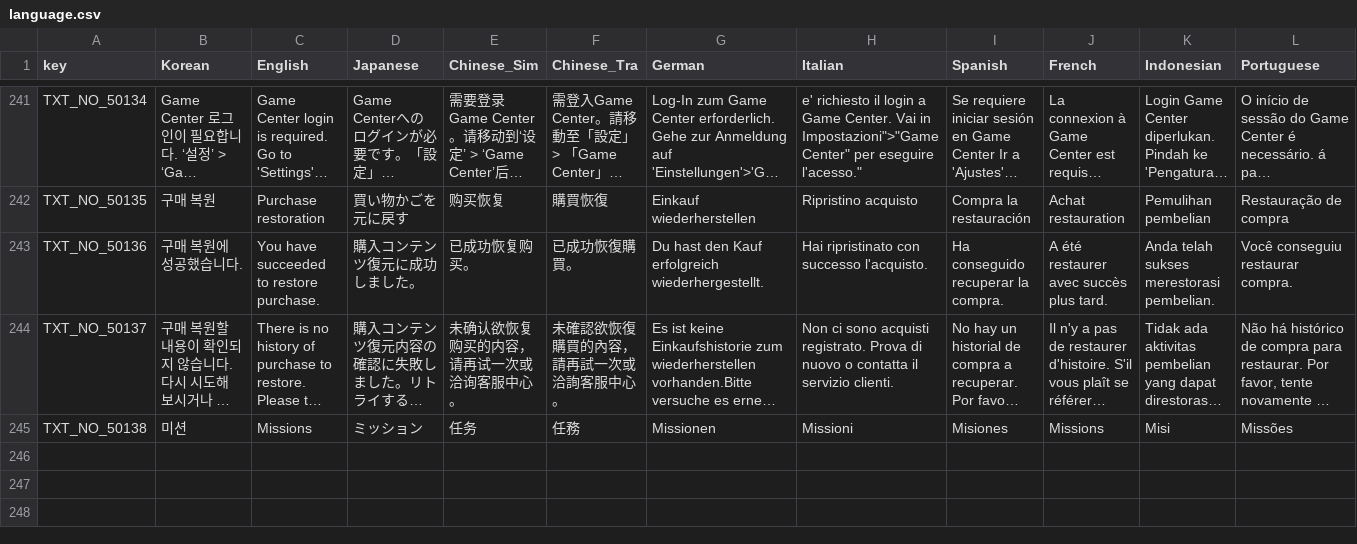
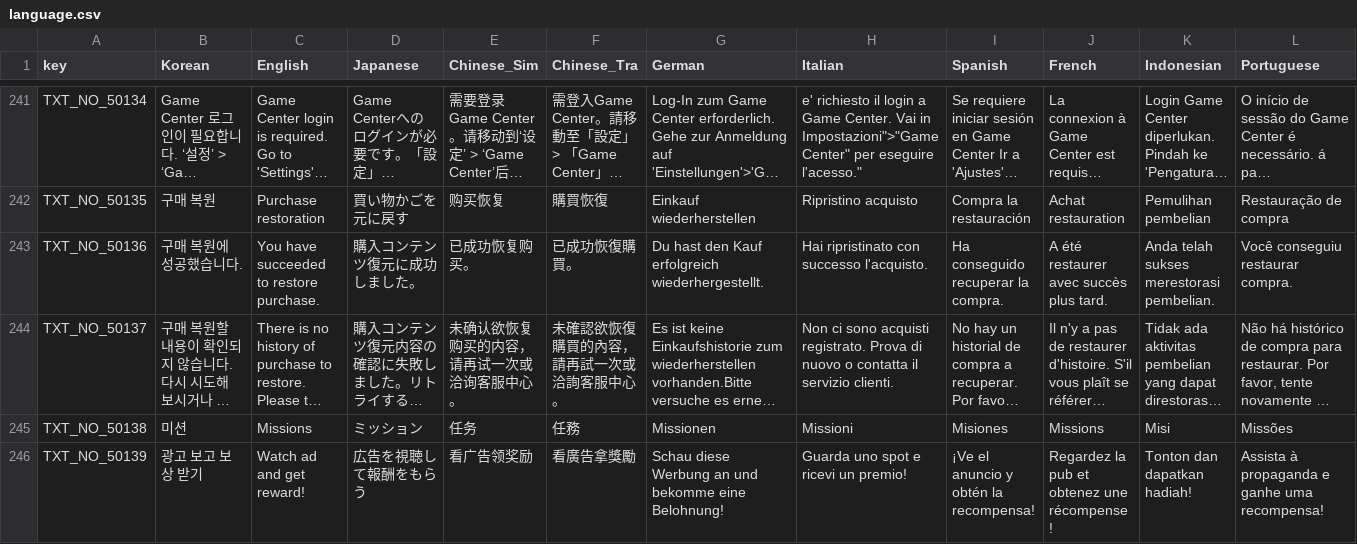
Before and after one commit to breaktimemobile/PuzzleKingdom, a CSV file: Assets/Resources/language.csv, drawn as a sheet; only a part is shown, gaps mark what is left out; long unchanged cells end in …; rows hold the shown columns only; the diff names each change by its address in the sheet, - before the commit and + after, or states it on an @@ line.

```diff
--- a/Assets/Resources/language.csv
+++ b/Assets/Resources/language.csv
+row 246: TXT_NO_50139 | 광고 보고 보상 받기 | Watch ad and get reward! | 広告を視聴して報酬をもらう | 看广告领奖励 | 看廣告拿獎勵 | Schau diese Werbung an und bekomme eine Belohnung! | Guarda uno spot e ricevi un premio! | ¡Ve el anuncio y obtén la recompensa! | Regardez la pub et obtenez une récompense ! | Tonton dan dapatkan hadiah! | Assista à propaganda e ganhe uma recompensa!
```
Also changed, not shown: 16 other files.
